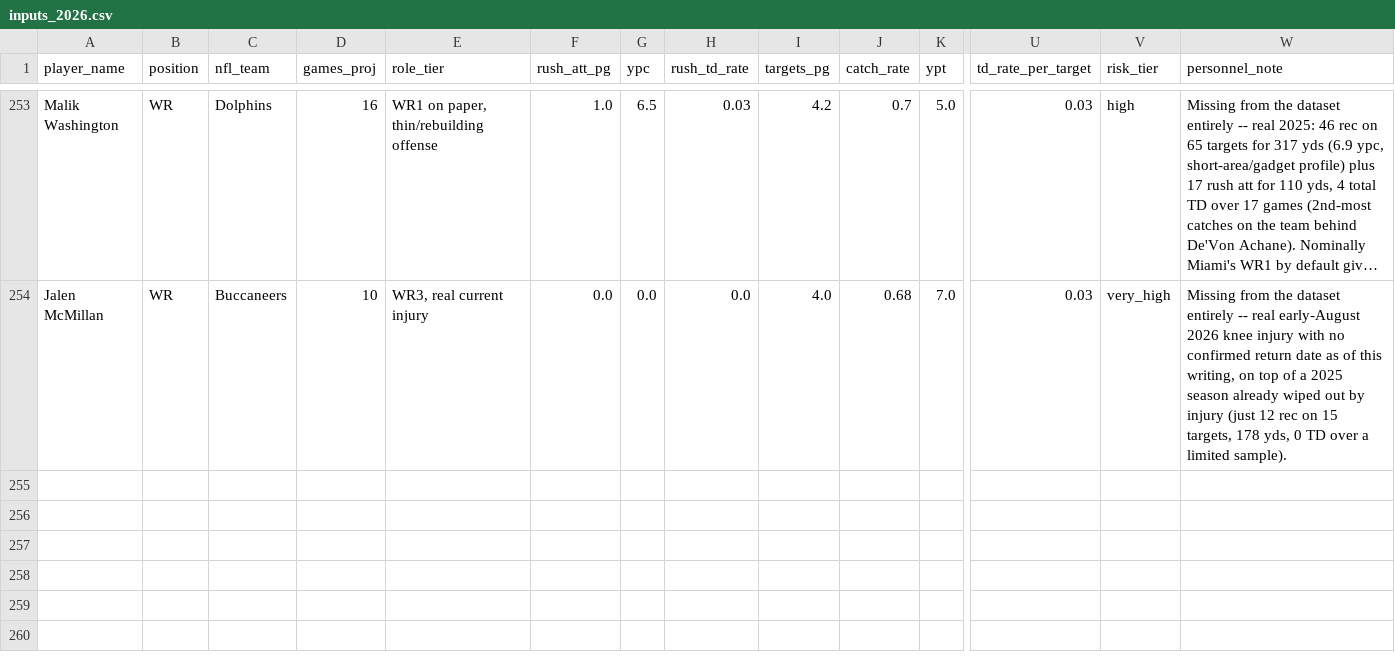
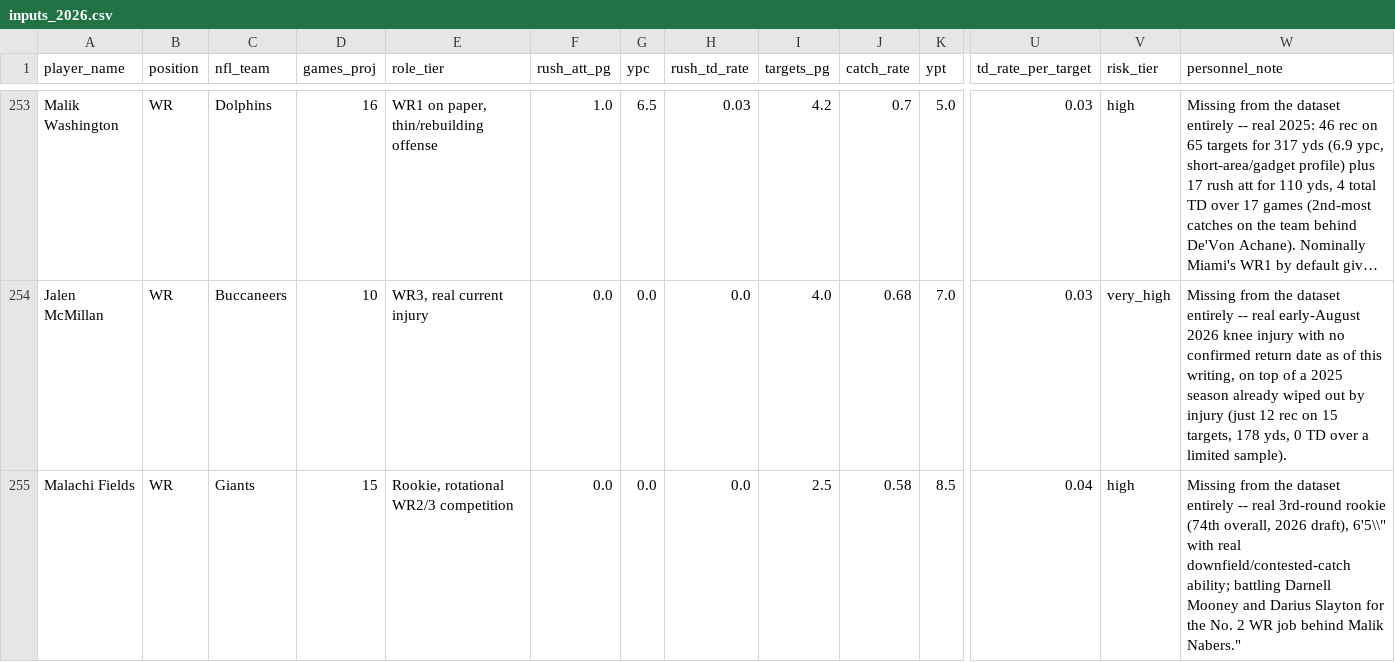
Before and after one commit to jsimone123189-cmd/Fantasy-football-auction, a CSV file: data/projections/inputs_2026.csv, drawn as a sheet; only a part is shown, gaps mark what is left out; long unchanged cells end in …; rows hold the shown columns only; the diff names each change by its address in the sheet, - before the commit and + after, or states it on an @@ line.

```diff
--- a/data/projections/inputs_2026.csv
+++ b/data/projections/inputs_2026.csv
+row 255: Malachi Fields | WR | Giants | 15 | Rookie, rotational WR2/3 competition | 0.0 | 0.0 | 0.0 | 2.5 | 0.58 | 8.5 | 0.04 | high | Missing from the dataset entirely -- real 3rd-round rookie (74th overall, 2026 draft), 6'5\\" with real downfield/contested-catch ability; battling Darnell Mooney and Darius Slayton for the No. 2 WR job behind Malik Nabers."
```
Also changed, not shown: data/electric_blue/2026.csv, data/projections/2026.csv, 2 other files.
